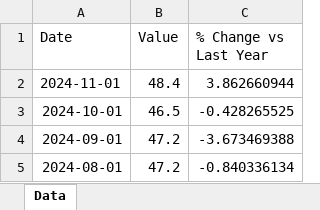
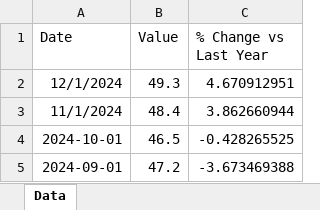
Before and after one commit to mcleancapital/realcpi, an Excel workbook: data/pmi.xlsx, sheet Data, drawn as a sheet; only a part is shown; the shorter side is filled out with more unchanged rows; values as stored, in another font and other column widths than the file's, no borders; addresses are those after the commit; the diff names each change by its address in the sheet, - before the commit and + after, or states it on an @@ line.

Commit message:
Upload to GitHub done.

```diff
--- a/data/pmi.xlsx (sheet Data)
+++ b/data/pmi.xlsx (sheet Data)
+row 2: 12/1/2024 | 49.3 | 4.670912951
-A3 (Date): 2024-11-01
+A3 (Date): 11/1/2024
```
Also changed, not shown: formulas that keep their value.
